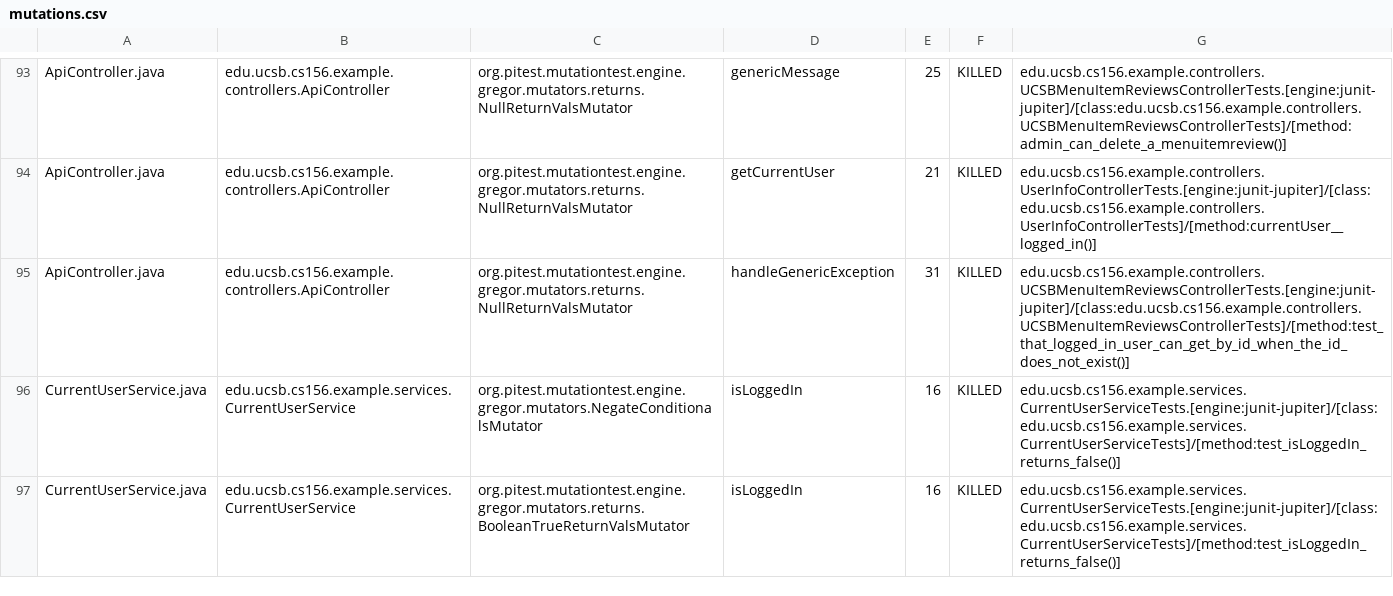
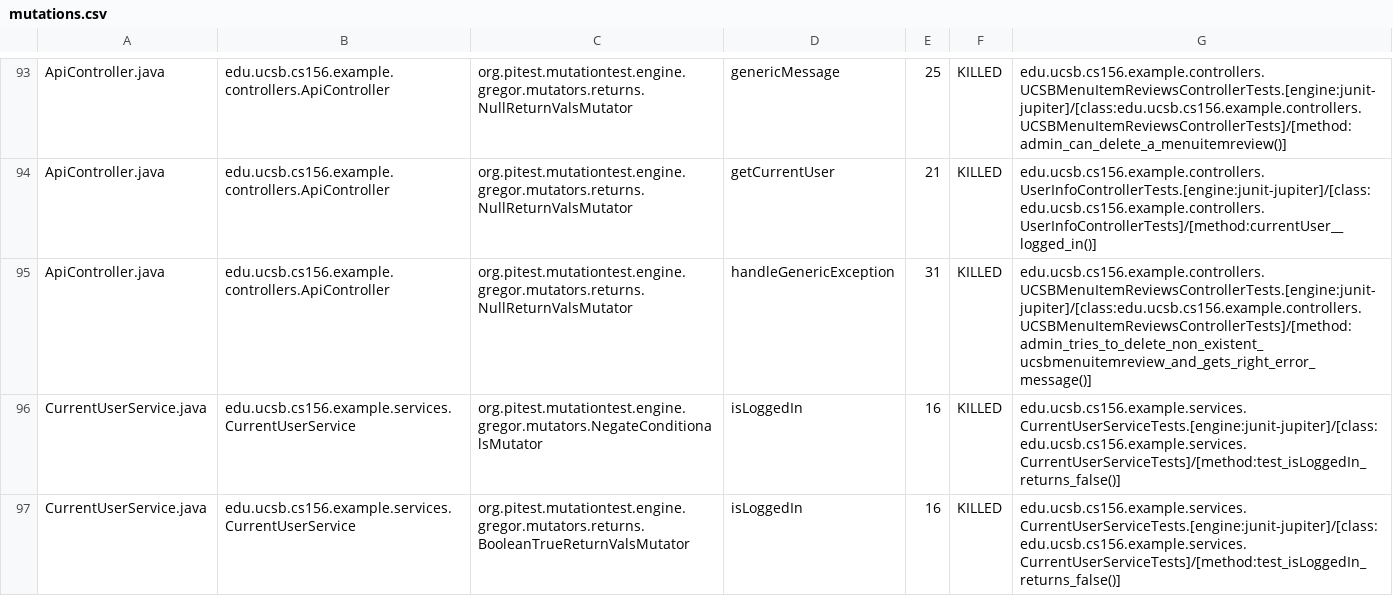
Before and after one commit to ucsb-cs156-w24/team02-w24-4pm-3, a CSV file: prs/52/pitest/mutations.csv, drawn as a sheet; only a part is shown, gaps mark what is left out.

Commit message:
Deploying to gh-pages from @ ucsb-cs156-w24/team02-w24-4pm-3@77ecf578476d839f02774aa3a2ffbf4ea8755ce8 🚀

```diff
--- a/prs/52/pitest/mutations.csv
+++ b/prs/52/pitest/mutations.csv
@@ -94,3 +94,3 @@ ApiController.java,edu.ucsb.cs156.example.controllers.ApiController,org.pitest.m
 ApiController.java,edu.ucsb.cs156.example.controllers.ApiController,org.pitest.mutationtest.engine.gregor.mutators.returns.NullReturnValsMutator,getCurrentUser,21,KILLED,edu.ucsb.cs156.example.controllers.UserInfoControllerTests.[engine:junit-jupiter]/[class:edu.ucsb.cs156.example.controllers.UserInfoControllerTests]/[method:currentUser__logged_in()]
-ApiController.java,edu.ucsb.cs156.example.controllers.ApiController,org.pitest.mutationtest.engine.gregor.mutators.returns.NullReturnValsMutator,handleGenericException,31,KILLED,edu.ucsb.cs156.example.controllers.UCSBMenuItemReviewsControllerTests.[engine:junit-jupiter]/[class:edu.ucsb.cs156.example.controllers.UCSBMenuItemReviewsControllerTests]/[method:test_that_logged_in_user_can_get_by_id_when_the_id_does_not_exist()]
+ApiController.java,edu.ucsb.cs156.example.controllers.ApiController,org.pitest.mutationtest.engine.gregor.mutators.returns.NullReturnValsMutator,handleGenericException,31,KILLED,edu.ucsb.cs156.example.controllers.UCSBMenuItemReviewsControllerTests.[engine:junit-jupiter]/[class:edu.ucsb.cs156.example.controllers.UCSBMenuItemReviewsControllerTests]/[method:admin_tries_to_delete_non_existent_ucsbmenuitemreview_and_gets_right_error_message()]
 CurrentUserService.java,edu.ucsb.cs156.example.services.CurrentUserService,org.pitest.mutationtest.engine.gregor.mutators.NegateConditionalsMutator,isLoggedIn,16,KILLED,edu.ucsb.cs156.example.services.CurrentUserServiceTests.[engine:junit-jupiter]/[class:edu.ucsb.cs156.example.services.CurrentUserServiceTests]/[method:test_isLoggedIn_returns_false()]
```
Also changed, not shown: 14 other files.
